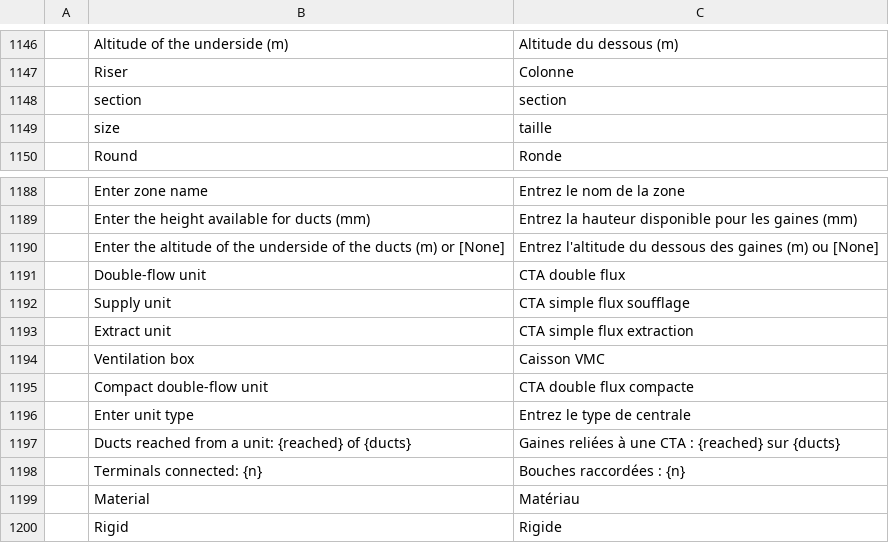
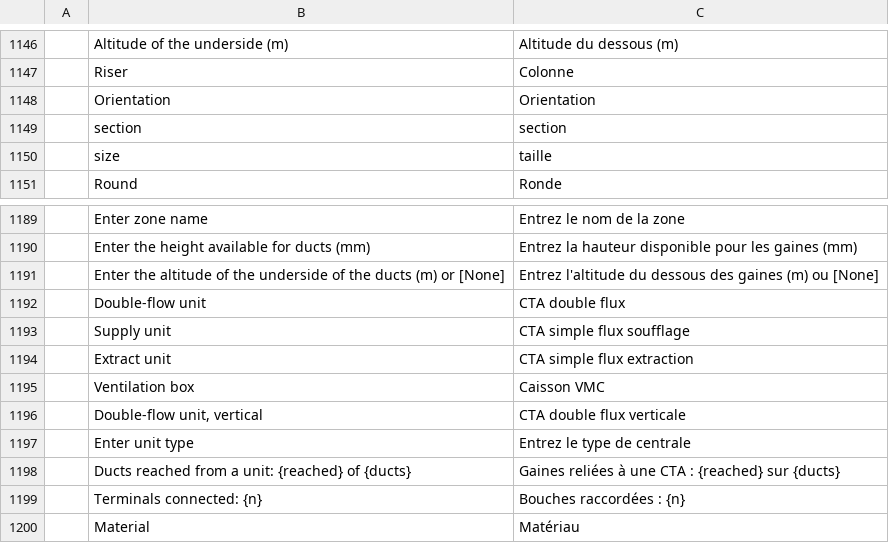
Before and after one commit to freemans32/cadcraft, a TSV file: crates/ui-egui/src/i18n/fr.tsv, drawn as a sheet; only a part is shown, gaps mark what is left out; the shorter side is filled out with more unchanged rows; removed rows and columns are numbered as before the commit, all else as after; the diff names each change by its address in the sheet, - before the commit and + after, or states it on an @@ line.

```diff
--- a/crates/ui-egui/src/i18n/fr.tsv
+++ b/crates/ui-egui/src/i18n/fr.tsv
+row 1148:  | Orientation | Orientation
-row 1195:  | Compact double-flow unit | CTA double flux compacte
+row 1196:  | Double-flow unit, vertical | CTA double flux verticale
```
Also changed, not shown: 6 other files.
